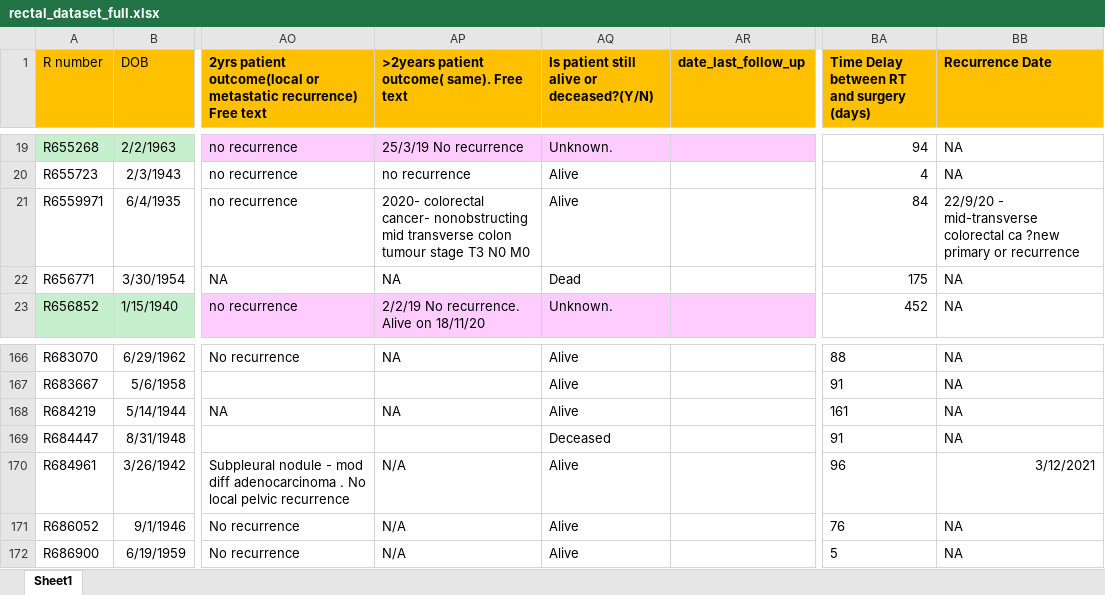
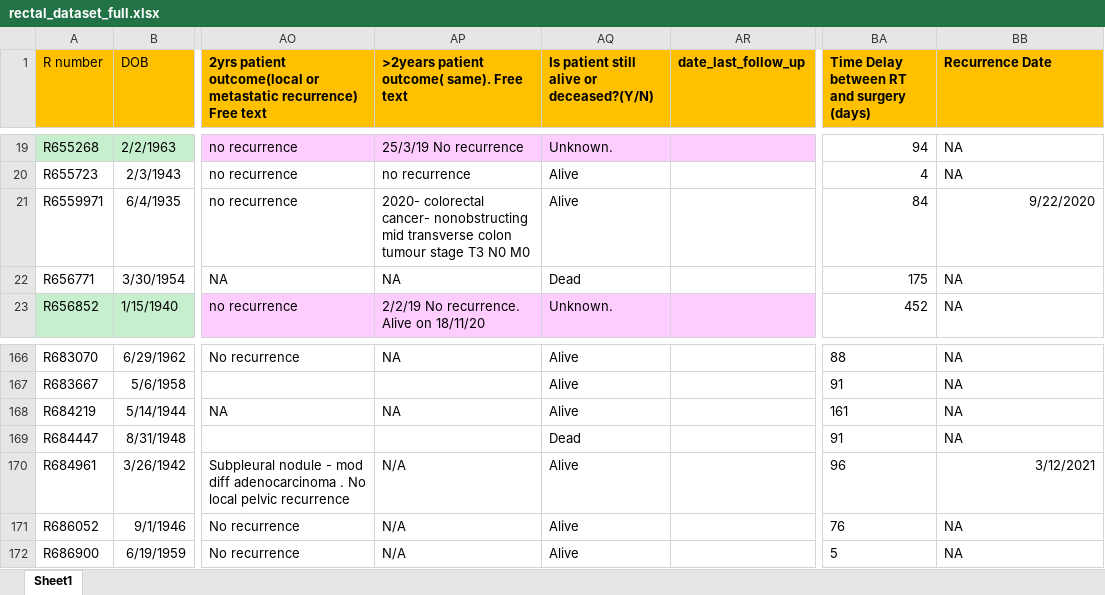
Before and after one commit to VitaminKai/rectal_chemo_vs_surveillance, an Excel workbook: input/rectal_dataset_full.xlsx, sheet Sheet1, drawn as a sheet; only a part is shown, gaps mark what is left out; values as stored, in another font and other column widths than the file's, no borders; the diff covers the shown part only; the diff names each change by its address in the sheet, - before the commit and + after, or states it on an @@ line.

```diff
--- a/input/rectal_dataset_full.xlsx (sheet Sheet1)
+++ b/input/rectal_dataset_full.xlsx (sheet Sheet1)
-BB21 (Recurrence Date): 22/9/20 - mid-transverse colorectal ca ?new primary or recurrence
+BB21 (Recurrence Date): 9/22/2020
-AQ169: Deceased
+AQ169: Dead
```
Also changed, not shown: 21 edited cells elsewhere in this sheet, 4 other files.
